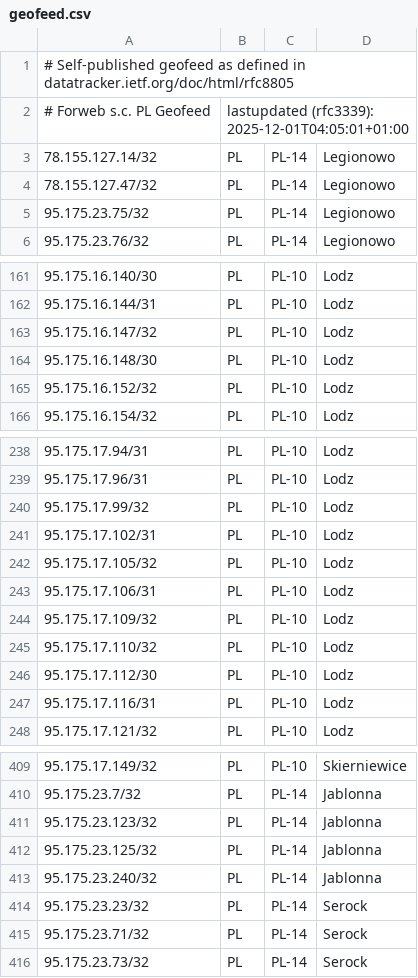
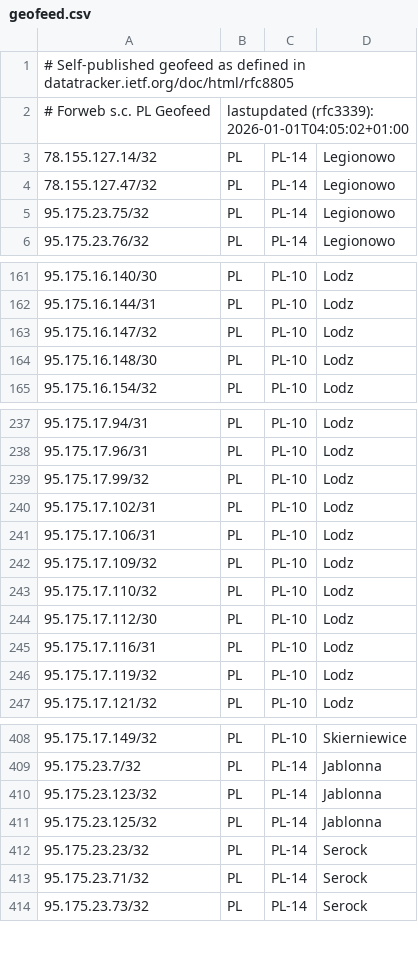
Before and after one commit to forwebpl/geofeed, a CSV file: geofeed.csv, drawn as a sheet; only a part is shown, gaps mark what is left out.

Commit message:
updated

```diff
--- a/geofeed.csv
+++ b/geofeed.csv
@@ -1,3 +1,3 @@
 # Self-published geofeed as defined in datatracker.ietf.org/doc/html/rfc8805
-# Forweb s.c. PL Geofeed,lastupdated (rfc3339): 2025-12-01T04:05:01+01:00
+# Forweb s.c. PL Geofeed,lastupdated (rfc3339): 2026-01-01T04:05:02+01:00
 78.155.127.14/32,PL,PL-14,Legionowo,
@@ -164,3 +164,2 @@
 95.175.16.148/30,PL,PL-10,Lodz,
-95.175.16.152/32,PL,PL-10,Lodz,
 95.175.16.154/32,PL,PL-10,Lodz,
@@ -241,3 +240,2 @@
 95.175.17.102/31,PL,PL-10,Lodz,
-95.175.17.105/32,PL,PL-10,Lodz,
 95.175.17.106/31,PL,PL-10,Lodz,
@@ -247,2 +245,3 @@
 95.175.17.116/31,PL,PL-10,Lodz,
+95.175.17.119/32,PL,PL-10,Lodz,
 95.175.17.121/32,PL,PL-10,Lodz,
@@ -412,3 +411,2 @@
 95.175.23.125/32,PL,PL-14,Jablonna,
-95.175.23.240/32,PL,PL-14,Jablonna,
 95.175.23.23/32,PL,PL-14,Serock,
```
